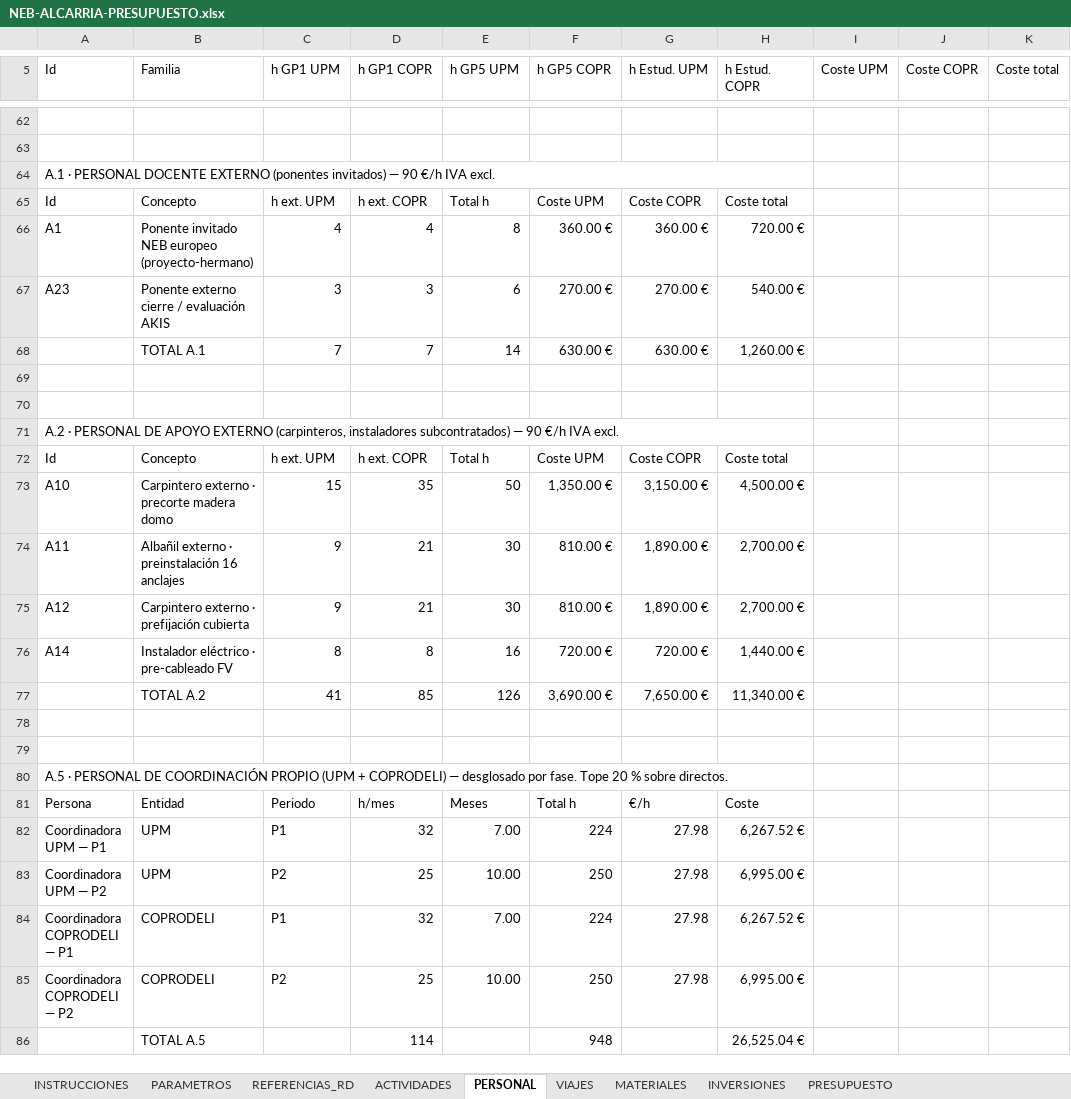
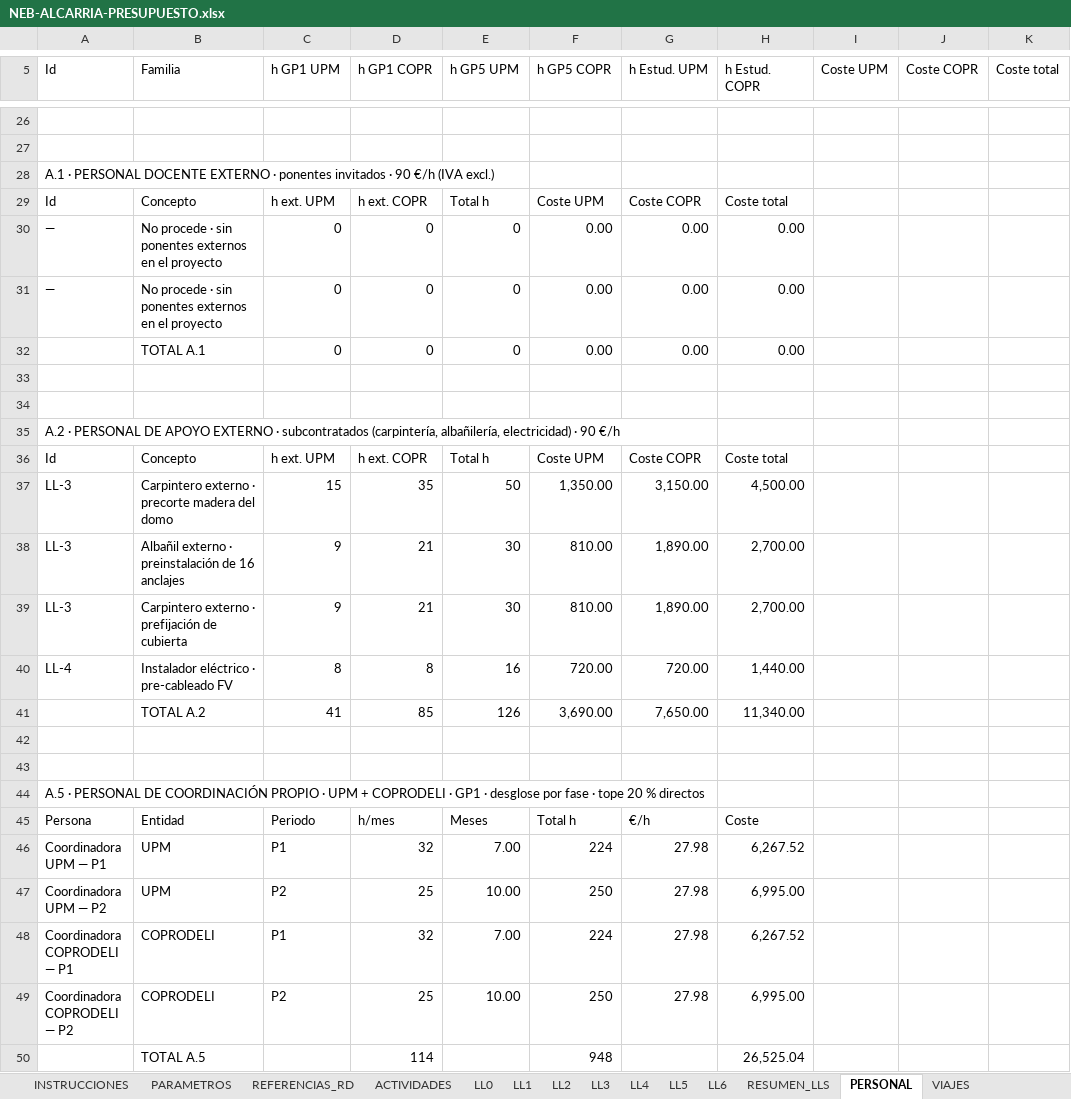
Before and after one commit to elgeografo/neb-alcarria, an Excel workbook: NEB-ALCARRIA-PRESUPUESTO.xlsx, sheet PERSONAL, drawn as a sheet; only a part is shown, gaps mark what is left out; values as stored, in another font and other column widths than the file's, no cell formats; removed rows and columns are numbered as before the commit, all else as after; the diff covers the shown part only; the diff names each change by its address in the sheet, - before the commit and + after, or states it on an @@ line.

```diff
--- a/NEB-ALCARRIA-PRESUPUESTO.xlsx (sheet PERSONAL)
+++ b/NEB-ALCARRIA-PRESUPUESTO.xlsx (sheet PERSONAL)
+sheet tab: LL0
+sheet tab: LL1
+sheet tab: LL2
+sheet tab: LL3
+sheet tab: LL4
+sheet tab: LL5
+sheet tab: LL6
+sheet tab: RESUMEN_LLS
-A28 (Id): …DOCENTE EXTERNO (ponentes invitados) — 90 €/h IVA excl.
+A28 (Id): …DOCENTE EXTERNO · ponentes invitados · 90 €/h (IVA excl.)
-A64:H64 merged
-row 66: A1 | Ponente invitado NEB europeo (proyecto-hermano) | 4 | 4 | 8 | 360.00 € | 360.00 € | 720.00 €
-row 67: A23 | Ponente externo cierre / evaluación AKIS | 3 | 3 | 6 | 270.00 € | 270.00 € | 540.00 €
-row 68:  | TOTAL A.1 | 7 | 7 | 14 | 630.00 € | 630.00 € | 1,260.00 €
+row 30: — | No procede · sin ponentes externos en el proyecto | 0 | 0 | 0 | 0.00 | 0.00 | 0.00
+row 31: — | No procede · sin ponentes externos en el proyecto | 0 | 0 | 0 | 0.00 | 0.00 | 0.00
+row 32:  | TOTAL A.1 | 0 | 0 | 0 | 0.00 | 0.00 | 0.00
-A35 (Id): …APOYO EXTERNO (carpinteros, instaladores subcontratados) — 90 €/h IVA excl.
+A35 (Id): …APOYO EXTERNO · subcontratados (carpintería, albañilería, electricidad) · 90 €/h
-A71:H71 merged
-row 73: A10 | Carpintero externo · precorte madera domo | 15 | 35 | 50 | 1,350.00 € | 3,150.00 € | 4,500.00 €
-row 74: A11 | Albañil externo · preinstalación 16 anclajes | 9 | 21 | 30 | 810.00 € | 1,890.00 € | 2,700.00 €
-row 75: A12 | Carpintero externo · prefijación cubierta | 9 | 21 | 30 | 810.00 € | 1,890.00 € | 2,700.00 €
+row 37: LL-3 | Carpintero externo · precorte madera del domo | 15 | 35 | 50 | 1,350.00 | 3,150.00 | 4,500.00
+row 38: LL-3 | Albañil externo · preinstalación de 16 anclajes | 9 | 21 | 30 | 810.00 | 1,890.00 | 2,700.00
+row 39: LL-3 | Carpintero externo · prefijación de cubierta | 9 | 21 | 30 | 810.00 | 1,890.00 | 2,700.00
-A40 (Id): A14
+A40 (Id): LL-4
-F40 (h GP5 COPR): 720.00 €
+F40 (h GP5 COPR): 720.00
-G40 (h Estud. UPM): 720.00 €
+G40 (h Estud. UPM): 720.00
-H40 (h Estud. COPR): 1,440.00 €
+H40 (h Estud. COPR): 1,440.00
-F41 (h GP5 COPR): 3,690.00 €
+F41 (h GP5 COPR): 3,690.00
-G41 (h Estud. UPM): 7,650.00 €
+G41 (h Estud. UPM): 7,650.00
-H41 (h Estud. COPR): 11,340.00 €
+H41 (h Estud. COPR): 11,340.00
-A44 (Id): …COORDINACIÓN PROPIO (UPM + COPRODELI) — desglosado por fase. Tope 20 % sobre directos.
+A44 (Id): …COORDINACIÓN PROPIO · UPM + COPRODELI · GP1 · desglose por fase · tope 20 % directos
-A80:H80 merged
-H46 (h Estud. COPR): 6,267.52 €
+H46 (h Estud. COPR): 6,267.52
-H47 (h Estud. COPR): 6,995.00 €
+H47 (h Estud. COPR): 6,995.00
-H48 (h Estud. COPR): 6,267.52 €
+H48 (h Estud. COPR): 6,267.52
-H49 (h Estud. COPR): 6,995.00 €
+H49 (h Estud. COPR): 6,995.00
-H50 (h Estud. COPR): 26,525.04 €
+H50 (h Estud. COPR): 26,525.04
```
Also changed, not shown: 16 added rows, 52 removed rows, 3 edited cells and merged cells elsewhere in this sheet, sheet VIAJES, sheet PRESUPUESTO, sheet ACTIVIDADES, sheet INVERSIONES, sheet MATERIALES, sheet PARAMETROS, cell formats, formulas that keep their value, 41 other files.
